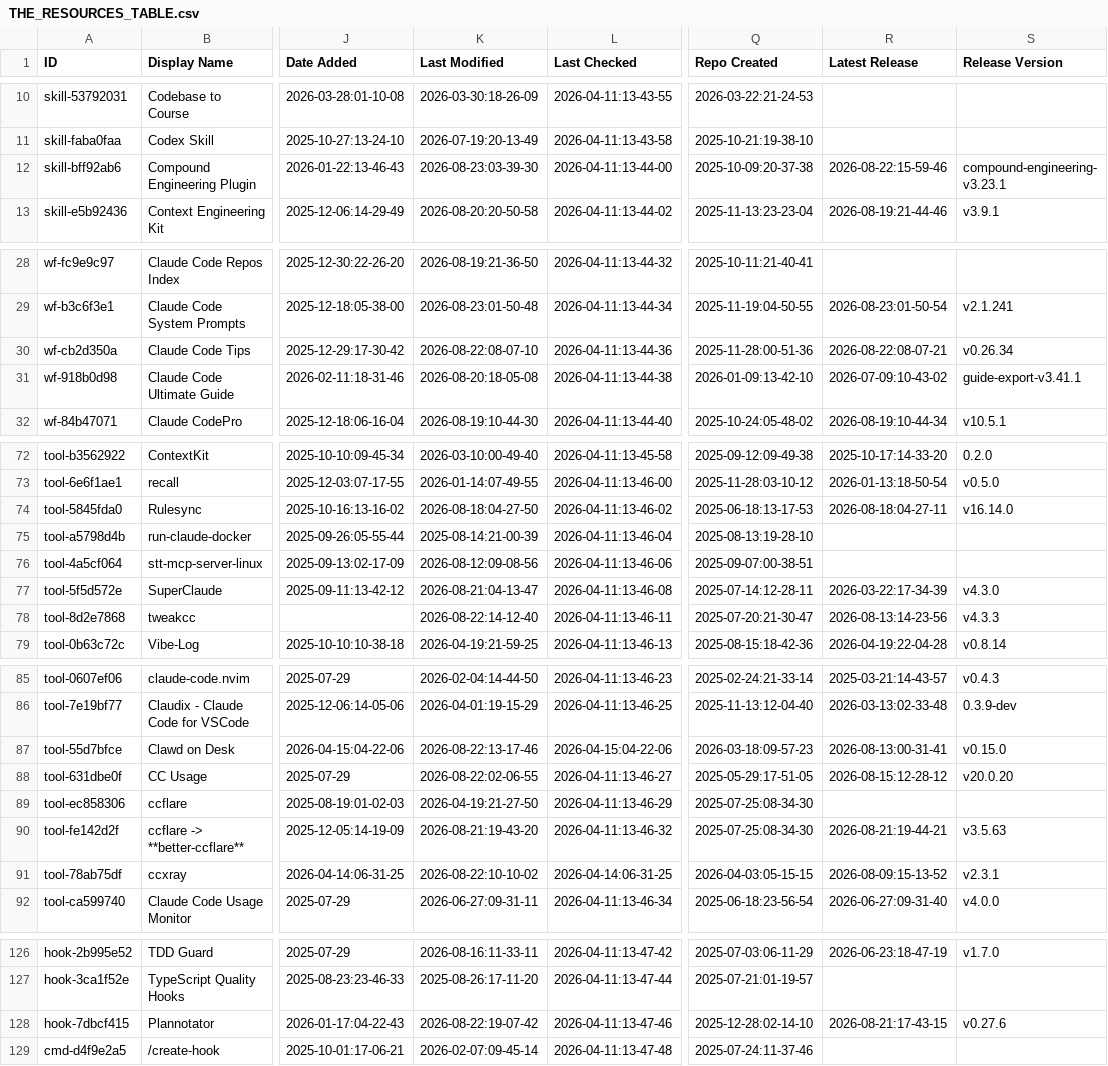
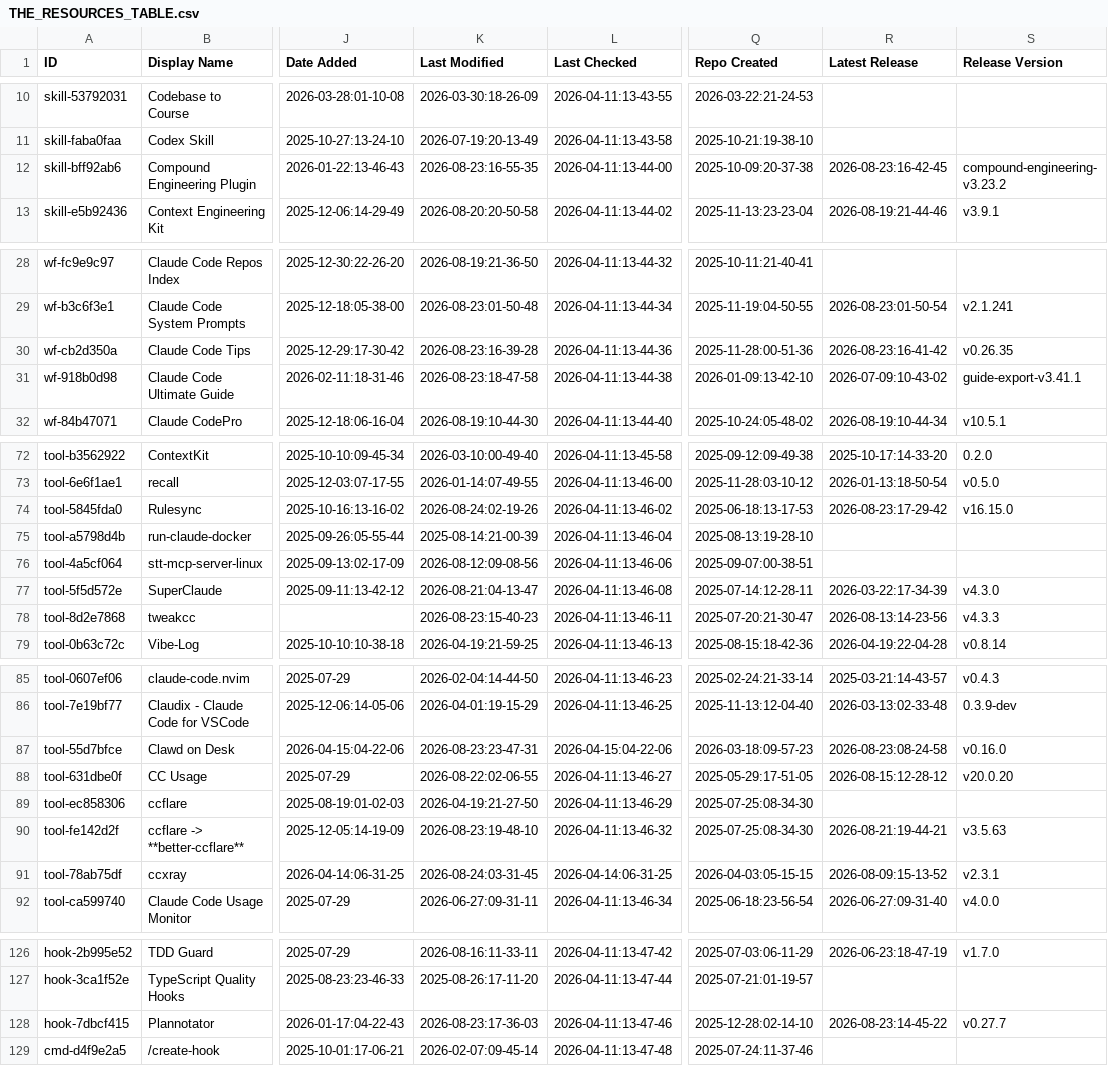
Before and after one commit to teodororo/awesome-claude-code, a CSV file: THE_RESOURCES_TABLE.csv, drawn as a sheet; only a part is shown, gaps mark what is left out; the diff covers the shown part only; the diff names each change by its address in the sheet, - before the commit and + after, or states it on an @@ line.

```diff
--- a/THE_RESOURCES_TABLE.csv
+++ b/THE_RESOURCES_TABLE.csv
-K12 (Last Modified): 2026-08-23:03-39-30
+K12 (Last Modified): 2026-08-23:16-55-35
-R12 (Latest Release): 2026-08-22:15-59-46
+R12 (Latest Release): 2026-08-23:16-42-45
-S12 (Release Version): compound-engineering-v3.23.1
+S12 (Release Version): compound-engineering-v3.23.2
-K30 (Last Modified): 2026-08-22:08-07-10
+K30 (Last Modified): 2026-08-23:16-39-28
-R30 (Latest Release): 2026-08-22:08-07-21
+R30 (Latest Release): 2026-08-23:16-41-42
-S30 (Release Version): v0.26.34
+S30 (Release Version): v0.26.35
-K31 (Last Modified): 2026-08-20:18-05-08
+K31 (Last Modified): 2026-08-23:18-47-58
-K74 (Last Modified): 2026-08-18:04-27-50
+K74 (Last Modified): 2026-08-24:02-19-26
-R74 (Latest Release): 2026-08-18:04-27-11
+R74 (Latest Release): 2026-08-23:17-29-42
-S74 (Release Version): v16.14.0
+S74 (Release Version): v16.15.0
-K78 (Last Modified): 2026-08-22:14-12-40
+K78 (Last Modified): 2026-08-23:15-40-23
-K87 (Last Modified): 2026-08-22:13-17-46
+K87 (Last Modified): 2026-08-23:23-47-31
-R87 (Latest Release): 2026-08-13:00-31-41
+R87 (Latest Release): 2026-08-23:08-24-58
-S87 (Release Version): v0.15.0
+S87 (Release Version): v0.16.0
-K90 (Last Modified): 2026-08-21:19-43-20
+K90 (Last Modified): 2026-08-23:19-48-10
-K91 (Last Modified): 2026-08-22:10-10-02
+K91 (Last Modified): 2026-08-24:03-31-45
-K128 (Last Modified): 2026-08-22:19-07-42
+K128 (Last Modified): 2026-08-23:17-36-03
-R128 (Latest Release): 2026-08-21:17-43-15
+R128 (Latest Release): 2026-08-23:14-45-22
-S128 (Release Version): v0.27.6
+S128 (Release Version): v0.27.7
```
Also changed, not shown: 18 edited cells elsewhere in this file.
